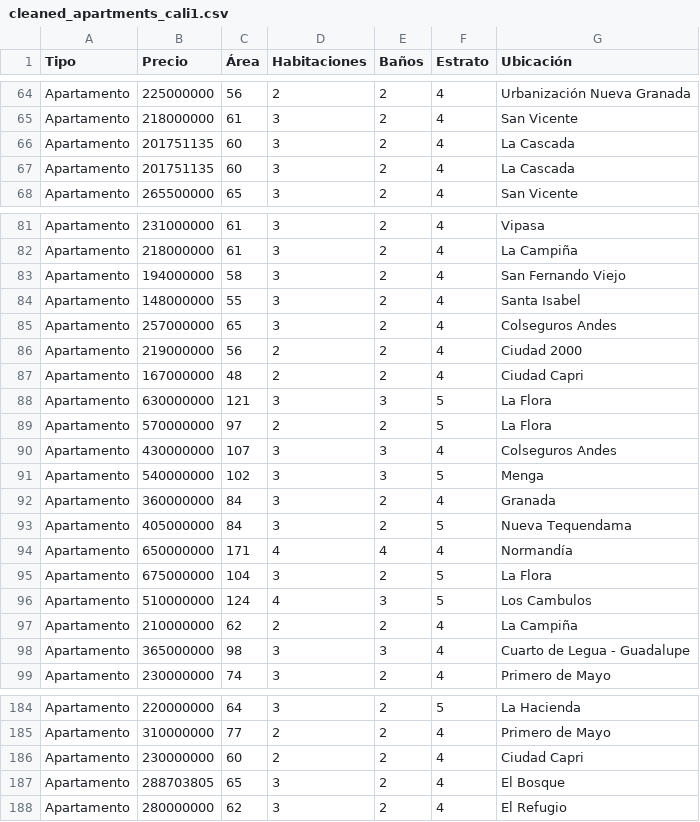
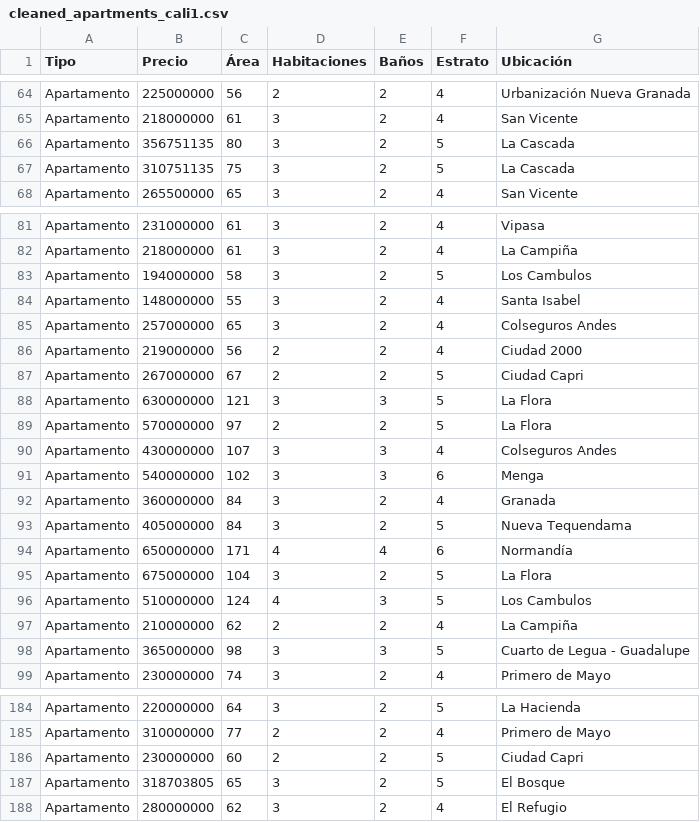
Before and after one commit to BrayanMoya/ColPriceInsight, a CSV file: data/cleaned_apartments_cali1.csv, drawn as a sheet; only a part is shown, gaps mark what is left out; the diff covers the shown part only.

```diff
--- a/data/cleaned_apartments_cali1.csv
+++ b/data/cleaned_apartments_cali1.csv
@@ -65,4 +65,4 @@ Apartamento,225000000,56,2,2,4,Urbanización Nueva Granada
 Apartamento,218000000,61,3,2,4,San Vicente
-Apartamento,201751135,60,3,2,4,La Cascada
-Apartamento,201751135,60,3,2,4,La Cascada
+Apartamento,356751135,80,3,2,5,La Cascada
+Apartamento,310751135,75,3,2,5,La Cascada
 Apartamento,265500000,65,3,2,4,San Vicente
@@ -82,3 +82,3 @@ Apartamento,231000000,61,3,2,4,Vipasa
 Apartamento,218000000,61,3,2,4,La Campiña
-Apartamento,194000000,58,3,2,4,San Fernando Viejo
+Apartamento,194000000,58,3,2,5,Los Cambulos
 Apartamento,148000000,55,3,2,4,Santa Isabel
@@ -86,3 +86,3 @@ Apartamento,257000000,65,3,2,4,Colseguros Andes
 Apartamento,219000000,56,2,2,4,Ciudad 2000
-Apartamento,167000000,48,2,2,4,Ciudad Capri
+Apartamento,267000000,67,2,2,5,Ciudad Capri
 Apartamento,630000000,121,3,3,5,La Flora
@@ -90,6 +90,6 @@ Apartamento,570000000,97,2,2,5,La Flora
 Apartamento,430000000,107,3,3,4,Colseguros Andes
-Apartamento,540000000,102,3,3,5,Menga
+Apartamento,540000000,102,3,3,6,Menga
 Apartamento,360000000,84,3,2,4,Granada
 Apartamento,405000000,84,3,2,5,Nueva Tequendama
-Apartamento,650000000,171,4,4,4,Normandía
+Apartamento,650000000,171,4,4,6,Normandía
 Apartamento,675000000,104,3,2,5,La Flora
@@ -97,3 +97,3 @@ Apartamento,510000000,124,4,3,5,Los Cambulos
 Apartamento,210000000,62,2,2,4,La Campiña
-Apartamento,365000000,98,3,3,4,Cuarto de Legua - Guadalupe
+Apartamento,365000000,98,3,3,5,Cuarto de Legua - Guadalupe
 Apartamento,230000000,74,3,2,4,Primero de Mayo
@@ -185,4 +185,4 @@ Apartamento,220000000,64,3,2,5,La Hacienda
 Apartamento,310000000,77,2,2,4,Primero de Mayo
-Apartamento,230000000,60,2,2,4,Ciudad Capri
-Apartamento,288703805,65,3,2,4,El Bosque
+Apartamento,230000000,60,2,2,5,Ciudad Capri
+Apartamento,318703805,65,3,2,5,El Bosque
 Apartamento,280000000,62,3,2,4,El Refugio
```
Also changed, not shown: 48 edited cells elsewhere in this file, data/cleaned_houses_cali1.csv, 2 other files.
